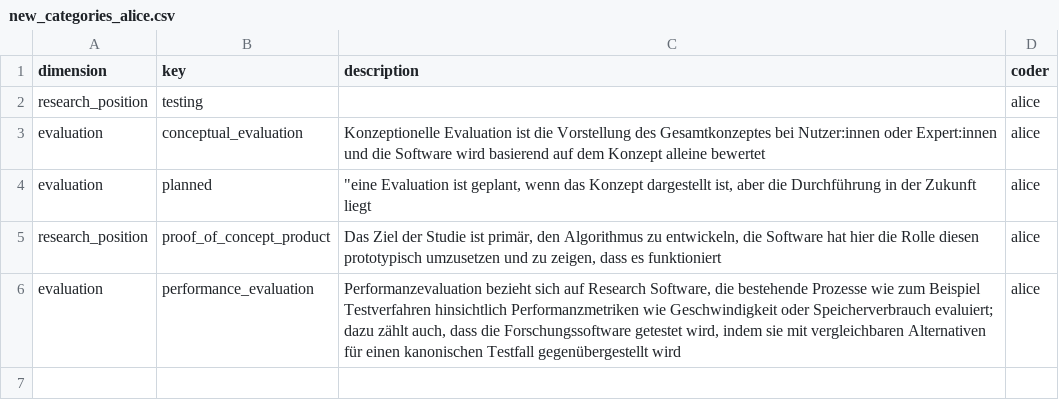
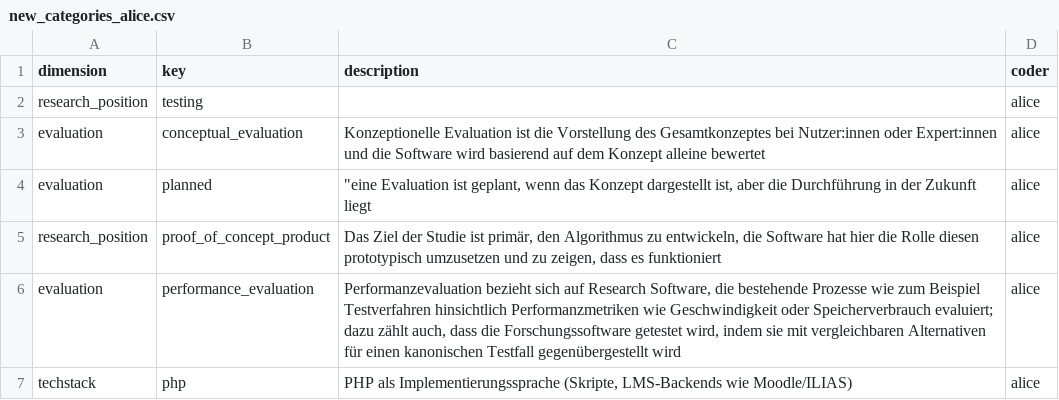
Before and after one commit to juliandehne/lni_study, a CSV file: goldstandard/new_categories_alice.csv, drawn as a sheet; the diff names each change by its address in the sheet, - before the commit and + after, or states it on an @@ line.

Commit message:
Gold coding: 4 papers (alice), techstack:php declared
Assisted coding round on DELFI 2021 (vol. 316), all PDFs read in full:

- 187-192 (EduGame -> Kompetenz-Mapping): accept, product_result /
  middleware_service / php;csharp_dotnet
- 205-216 (Cook.UP): gate 0 -- a teaching/operations service, not tied to
  a concrete research process (the paper itself only calls research use
  "feasible to consider")
- 85-90 (360 Grad/VR im Fremdsprachenunterricht): gate 0 -- seminar-design
  practice report over off-the-shelf products
- 91-96 (InteractionSuitcase VR, CoTeach): accept,
  human_facing_intervention / vr_application / evaluation: planned
  (RQ2+RQ3 are marked forthcoming)

alice now 65 accepted / 62 rejected / 127 decided; frontier at 66/202.
techstack "php" was used in the data but stood in neither the active nor
the rejected list -- declared through new_categories_alice.csv.

Six schema (SSOT) sharpenings are queued in NEXT_STEPS.md, deliberately
not yet landed; they are description-only plus one new techstack key, so
the no-recoding policy holds.

```diff
--- a/goldstandard/new_categories_alice.csv
+++ b/goldstandard/new_categories_alice.csv
+row 7: techstack | php | PHP als Implementierungssprache (Skripte, LMS-Backends wie Moodle/ILIAS) | alice
```
Also changed, not shown: goldstandard/coding_alice.csv, 1 other file.
